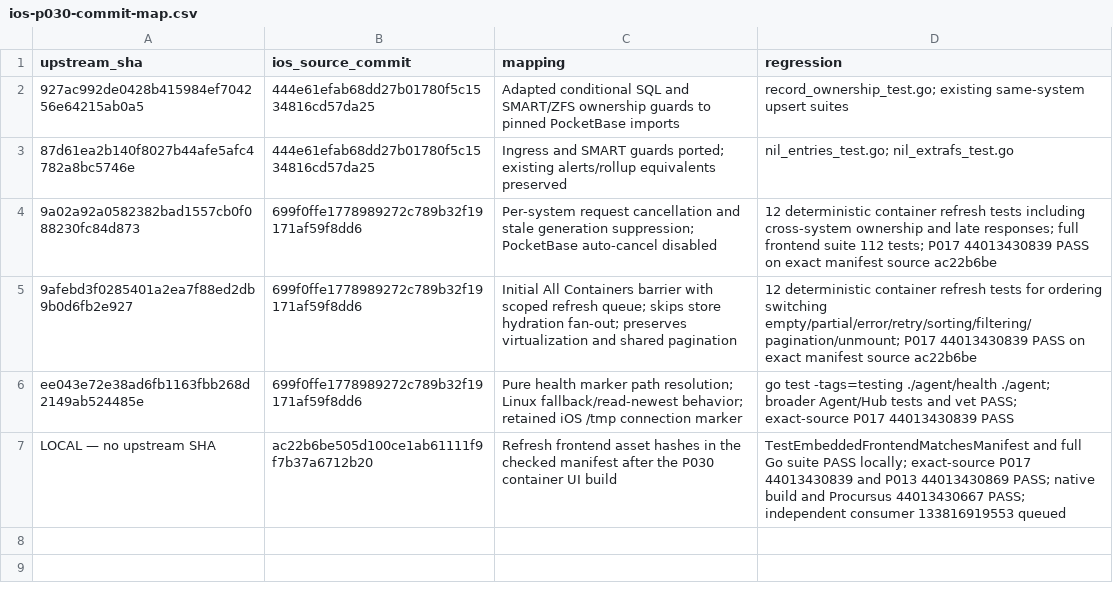
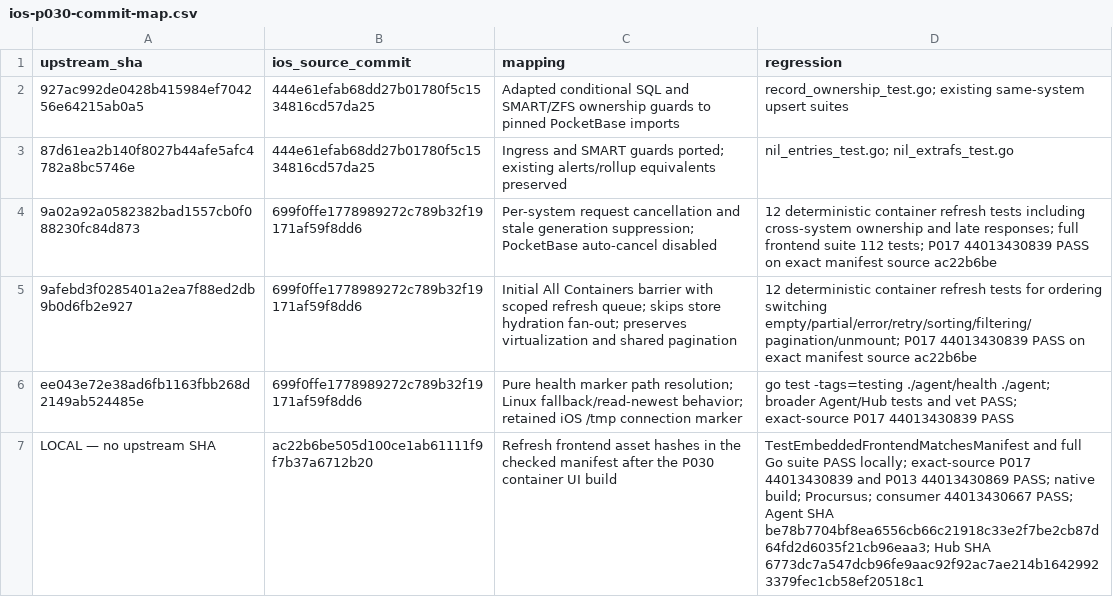
Before and after one commit to nghianguyen150612/Beszel-iOS, a CSV file: docs/ios-p030-commit-map.csv, drawn as a sheet.

Commit message:
docs: record Beszel P030 consumer provenance

```diff
--- a/docs/ios-p030-commit-map.csv
+++ b/docs/ios-p030-commit-map.csv
@@ -6,2 +6,2 @@ upstream_sha,ios_source_commit,mapping,regression
 ee043e72e38ad6fb1163fbb268d2149ab524485e,699f0ffe1778989272c789b32f19171af59f8dd6,Pure health marker path resolution; Linux fallback/read-newest behavior; retained iOS /tmp connection marker,go test -tags=testing ./agent/health ./agent; broader Agent/Hub tests and vet PASS; exact-source P017 44013430839 PASS
-LOCAL — no upstream SHA,ac22b6be505d100ce1ab61111f9f7b37a6712b20,Refresh frontend asset hashes in the checked manifest after the P030 container UI build,TestEmbeddedFrontendMatchesManifest and full Go suite PASS locally; exact-source P017 44013430839 and P013 44013430869 PASS; native build and Procursus 44013430667 PASS; independent consumer 133816919553 queued
+LOCAL — no upstream SHA,ac22b6be505d100ce1ab61111f9f7b37a6712b20,Refresh frontend asset hashes in the checked manifest after the P030 container UI build,TestEmbeddedFrontendMatchesManifest and full Go suite PASS locally; exact-source P017 44013430839 and P013 44013430869 PASS; native build; Procursus; consumer 44013430667 PASS; Agent SHA be78b7704bf8ea6556cb66c21918c33e2f7be2cb87d64fd2d6035f21cb96eaa3; Hub SHA 6773dc7a547dcb96fe9aac92f92ac7ae214b16429923379fec1cb58ef20518c1
```
Also changed, not shown: docs/ios-p030-upstream-ledger.csv, 1 other file.
